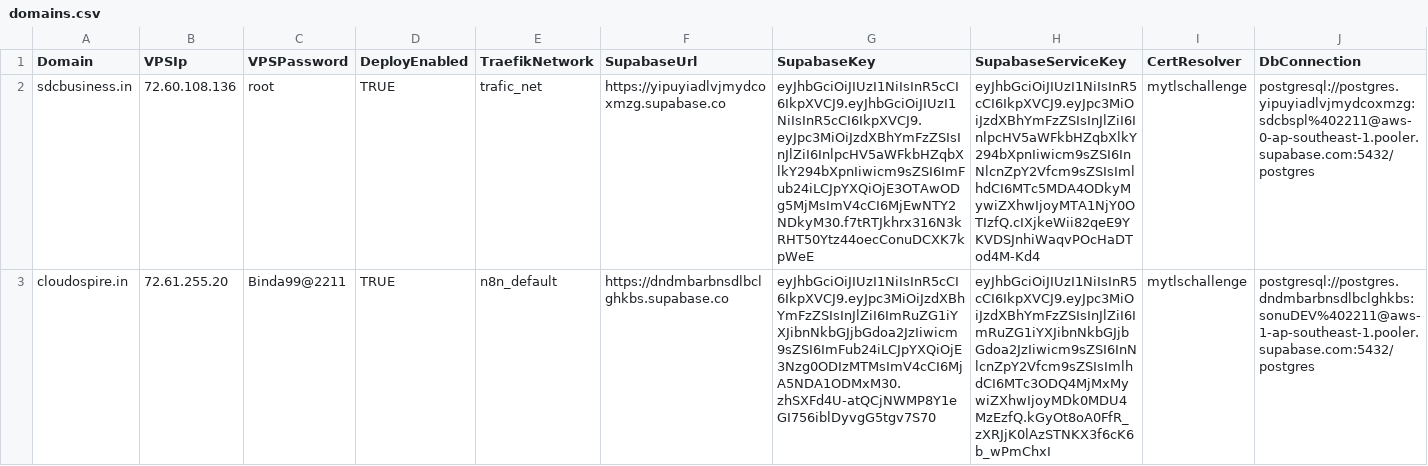
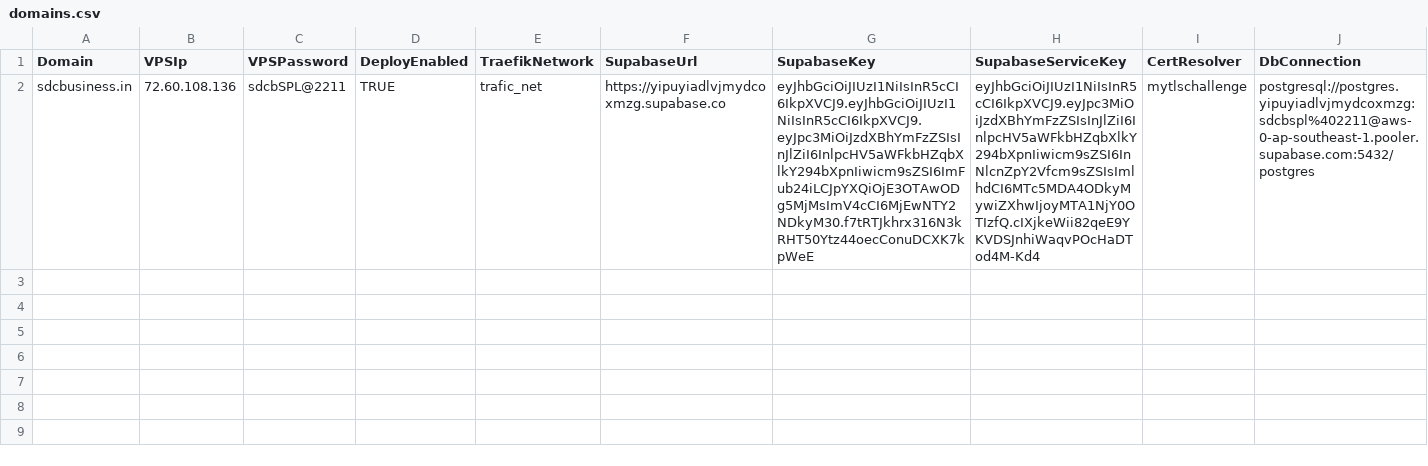
Before and after one commit to sdcbusinesssolutions/crm, a CSV file: domains.csv, drawn as a sheet; only a part is shown; rows hold the shown columns only; the diff names each change by its address in the sheet, - before the commit and + after, or states it on an @@ line.

```diff
--- a/domains.csv
+++ b/domains.csv
-C2 (VPSPassword): root
+C2 (VPSPassword): sdcbSPL@2211
-row 3: cloudospire.in | 72.61.255.20 | Binda99@2211 | TRUE | n8n_default | https://dndmbarbnsdlbclghkbs.supabase.co | eyJhbGciOiJIUzI1NiIsInR5cCI6IkpXVCJ9.eyJpc3MiOiJzdXBhYmFzZSIsInJlZiI6ImRuZG1iYXJibnNkbGJjbGdoa2JzIiwicm9sZSI6ImFub24iLCJpYXQiOjE3Nzg0ODIzMTMsImV4cCI6MjA5NDA1ODMxM30.zhSXFd4U-atQCjNWMP8Y1eGI756iblDyvgG5tgv7S70 | eyJhbGciOiJIUzI1NiIsInR5cCI6IkpXVCJ9.eyJpc3MiOiJzdXBhYmFzZSIsInJlZiI6ImRuZG1iYXJibnNkbGJjbGdoa2JzIiwicm9sZSI6InNlcnZpY2Vfcm9sZSIsImlhdCI6MTc3ODQ4MjMxMywiZXhwIjoyMDk0MDU4MzEzfQ.kGyOt8oA0FfR_zXRJjK0lAzSTNKX3f6cK6b_wPmChxI | mytlschallenge | postgresql://postgres.dndmbarbnsdlbclghkbs:sonuDEV%402211@aws-1-ap-southeast-1.pooler.supabase.com:5432/postgres
```
Also changed, not shown: 1 other file.
